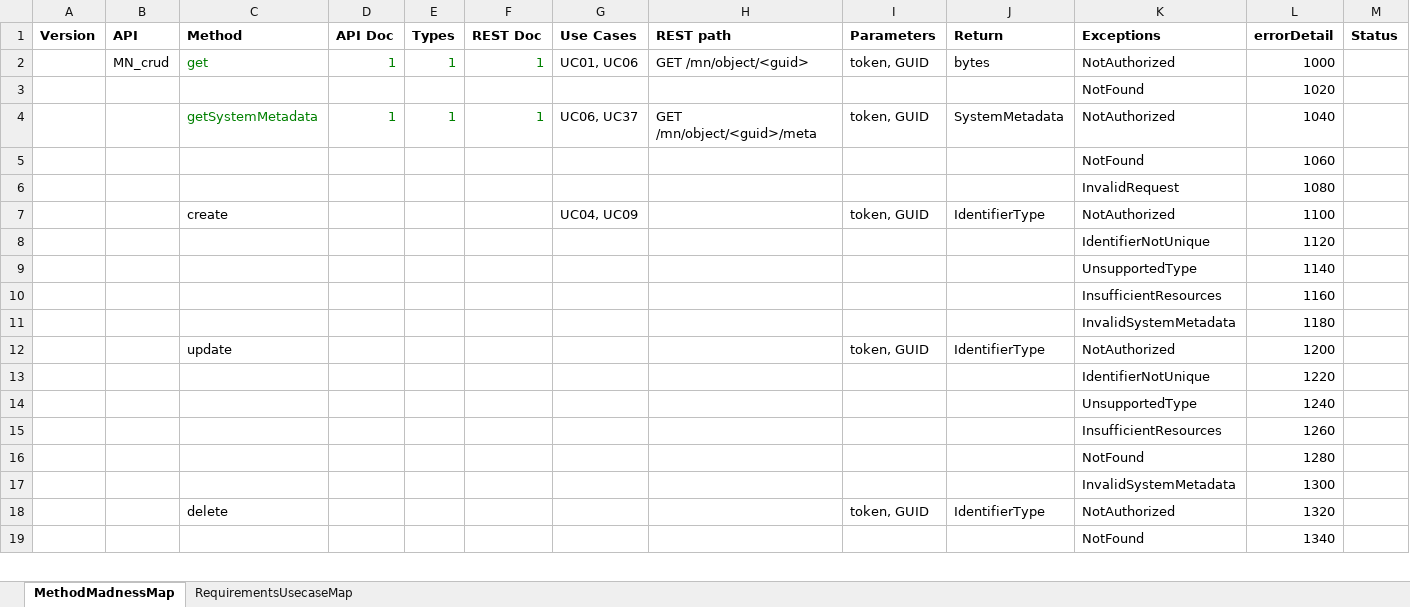
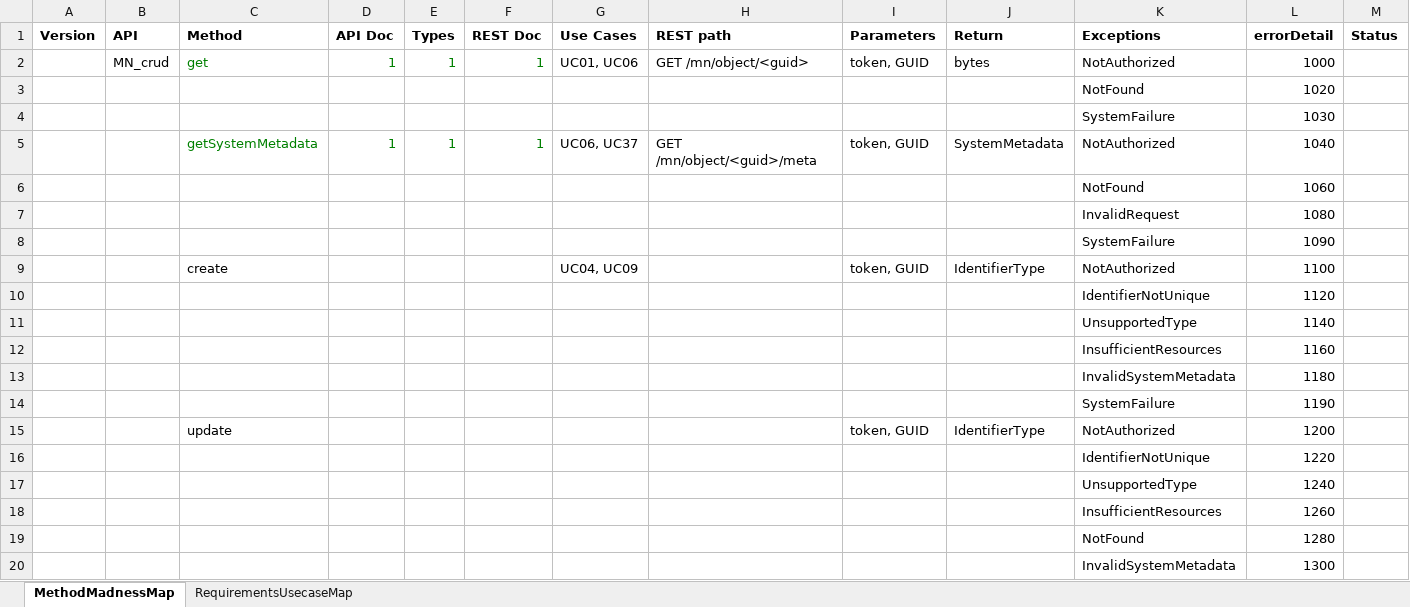
Before and after one commit to datadavev/DataONE_architecture, an Excel workbook: MethodCrossReference.xlsx, sheet MethodMadnessMap, drawn as a sheet; only a part is shown; the shorter side is filled out with more unchanged rows; values as stored, in another font and other column widths than the file's, no borders; the diff covers the shown part only; the diff names each change by its address in the sheet, - before the commit and + after, or states it on an @@ line.

Commit message:
Added detail codes for ServiceFailure in method cross refernece spreadsheet

```diff
--- a/MethodCrossReference.xlsx (sheet MethodMadnessMap)
+++ b/MethodCrossReference.xlsx (sheet MethodMadnessMap)
+row 4:  |  |  |  |  |  |  |  |  |  | SystemFailure | 1030
+row 8:  |  |  |  |  |  |  |  |  |  | SystemFailure | 1090
+row 14:  |  |  |  |  |  |  |  |  |  | SystemFailure | 1190
```
Also changed, not shown: 19 added rows and 7 edited cells elsewhere in this sheet.
